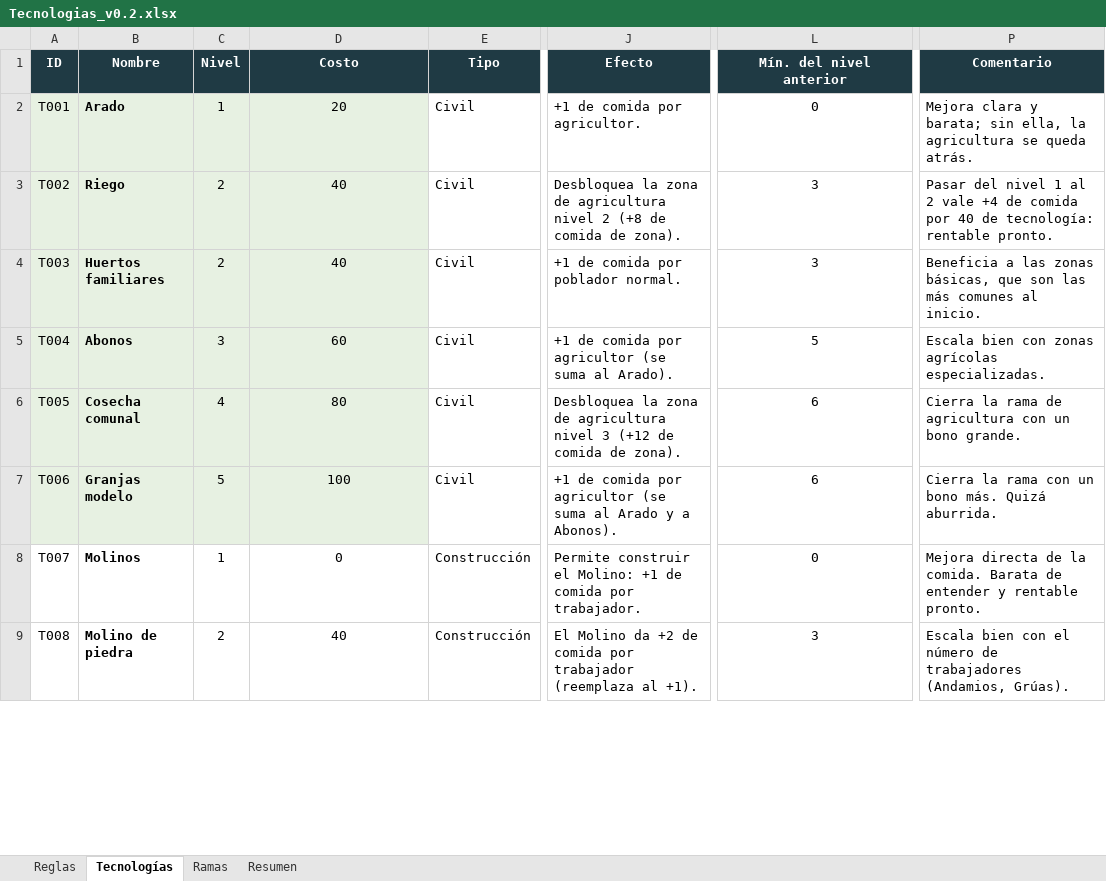
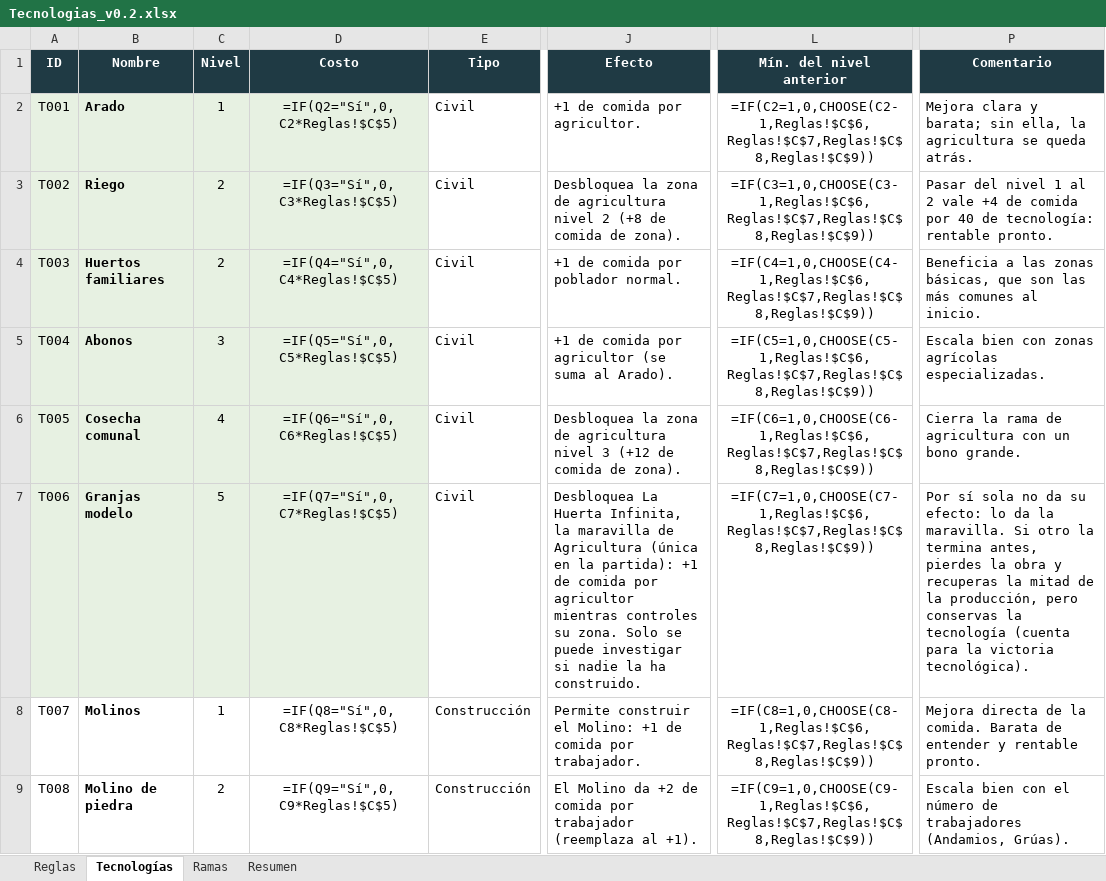
Before and after one commit to Alejandroinfo/Imperial-steps, an Excel workbook: Tecnologias_v0.2.xlsx, sheet Tecnologías, drawn as a sheet; only a part is shown, gaps mark what is left out; values as stored, in another font and other column widths than the file's, no borders; formulas without a stored value are shown as written; charts and pictures and conditional formats not drawn; the diff covers the shown part only; the diff names each change by its address in the sheet, - before the commit and + after, or states it on an @@ line.

```diff
--- a/Tecnologias_v0.2.xlsx (sheet Tecnologías)
+++ b/Tecnologias_v0.2.xlsx (sheet Tecnologías)
-D2 (Costo): 20
+D2 (Costo): =IF(Q2="Sí",0,C2*Reglas!$C$5)
-L2 (Mín. del nivel anterior): 0
+L2 (Mín. del nivel anterior): =IF(C2=1,0,CHOOSE(C2-1,Reglas!$C$6,Reglas!$C$7,Reglas!$C$8,Reglas!$C$9))
-D3 (Costo): 40
+D3 (Costo): =IF(Q3="Sí",0,C3*Reglas!$C$5)
-L3 (Mín. del nivel anterior): 3
+L3 (Mín. del nivel anterior): =IF(C3=1,0,CHOOSE(C3-1,Reglas!$C$6,Reglas!$C$7,Reglas!$C$8,Reglas!$C$9))
-D4 (Costo): 40
+D4 (Costo): =IF(Q4="Sí",0,C4*Reglas!$C$5)
-L4 (Mín. del nivel anterior): 3
+L4 (Mín. del nivel anterior): =IF(C4=1,0,CHOOSE(C4-1,Reglas!$C$6,Reglas!$C$7,Reglas!$C$8,Reglas!$C$9))
-D5 (Costo): 60
+D5 (Costo): =IF(Q5="Sí",0,C5*Reglas!$C$5)
-L5 (Mín. del nivel anterior): 5
+L5 (Mín. del nivel anterior): =IF(C5=1,0,CHOOSE(C5-1,Reglas!$C$6,Reglas!$C$7,Reglas!$C$8,Reglas!$C$9))
-D6 (Costo): 80
+D6 (Costo): =IF(Q6="Sí",0,C6*Reglas!$C$5)
-L6 (Mín. del nivel anterior): 6
+L6 (Mín. del nivel anterior): =IF(C6=1,0,CHOOSE(C6-1,Reglas!$C$6,Reglas!$C$7,Reglas!$C$8,Reglas!$C$9))
-D7 (Costo): 100
+D7 (Costo): =IF(Q7="Sí",0,C7*Reglas!$C$5)
-J7 (Efecto): +1 de comida por agricultor (se suma al Arado y a Abonos).
+J7 (Efecto): Desbloquea La Huerta Infinita, la maravilla de Agricultura (única en la partida): +1 de comida por agricultor mientras controles su zona. Solo se puede investigar si nadie la ha construido.
-L7 (Mín. del nivel anterior): 6
+L7 (Mín. del nivel anterior): =IF(C7=1,0,CHOOSE(C7-1,Reglas!$C$6,Reglas!$C$7,Reglas!$C$8,Reglas!$C$9))
-P7 (Comentario): Cierra la rama con un bono más. Quizá aburrida.
+P7 (Comentario): Por sí sola no da su efecto: lo da la maravilla. Si otro la termina antes, pierdes la obra y recuperas la mitad de la producción, pero conservas la tecnología (cuenta para la victoria tecnológica).
-D8 (Costo): 0
+D8 (Costo): =IF(Q8="Sí",0,C8*Reglas!$C$5)
-L8 (Mín. del nivel anterior): 0
+L8 (Mín. del nivel anterior): =IF(C8=1,0,CHOOSE(C8-1,Reglas!$C$6,Reglas!$C$7,Reglas!$C$8,Reglas!$C$9))
-D9 (Costo): 40
+D9 (Costo): =IF(Q9="Sí",0,C9*Reglas!$C$5)
-L9 (Mín. del nivel anterior): 3
+L9 (Mín. del nivel anterior): =IF(C9=1,0,CHOOSE(C9-1,Reglas!$C$6,Reglas!$C$7,Reglas!$C$8,Reglas!$C$9))
```
Also changed, not shown: 412 edited cells elsewhere in this sheet, sheet Ramas, sheet Resumen, charts or pictures, 36 other files.
